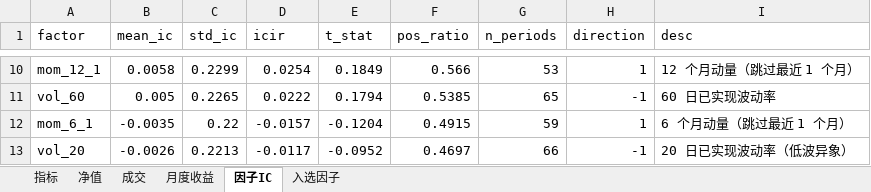
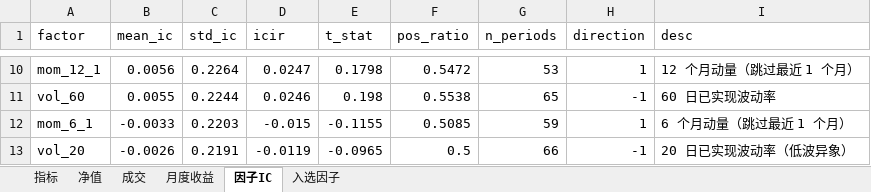
Before and after one commit to fengppx/feng666, an Excel workbook: output/tables/backtest_result.xlsx, sheet 因子IC, drawn as a sheet; only a part is shown, gaps mark what is left out; values as stored, in another font and other column widths than the file's, no borders; the diff covers the shown part only; the diff names each change by its address in the sheet, - before the commit and + after, or states it on an @@ line.

```diff
--- a/output/tables/backtest_result.xlsx (sheet 因子IC)
+++ b/output/tables/backtest_result.xlsx (sheet 因子IC)
-B10 (mean_ic): 0.0058
+B10 (mean_ic): 0.0056
-C10 (std_ic): 0.2299
+C10 (std_ic): 0.2264
-D10 (icir): 0.0254
+D10 (icir): 0.0247
-E10 (t_stat): 0.1849
+E10 (t_stat): 0.1798
-F10 (pos_ratio): 0.566
+F10 (pos_ratio): 0.5472
-B11 (mean_ic): 0.005
+B11 (mean_ic): 0.0055
-C11 (std_ic): 0.2265
+C11 (std_ic): 0.2244
-D11 (icir): 0.0222
+D11 (icir): 0.0246
-E11 (t_stat): 0.1794
+E11 (t_stat): 0.198
-F11 (pos_ratio): 0.5385
+F11 (pos_ratio): 0.5538
-B12 (mean_ic): -0.0035
+B12 (mean_ic): -0.0033
-C12 (std_ic): 0.22
+C12 (std_ic): 0.2203
-D12 (icir): -0.0157
+D12 (icir): -0.015
-E12 (t_stat): -0.1204
+E12 (t_stat): -0.1155
-F12 (pos_ratio): 0.4915
+F12 (pos_ratio): 0.5085
-C13 (std_ic): 0.2213
+C13 (std_ic): 0.2191
-D13 (icir): -0.0117
+D13 (icir): -0.0119
-E13 (t_stat): -0.0952
+E13 (t_stat): -0.0965
-F13 (pos_ratio): 0.4697
+F13 (pos_ratio): 0.5
```
Also changed, not shown: 2 added rows, 2 removed rows and 27 edited cells elsewhere in this sheet, sheet 成交, sheet 净值, sheet 指标, sheet 月度收益, sheet 入选因子, 38 other files.
